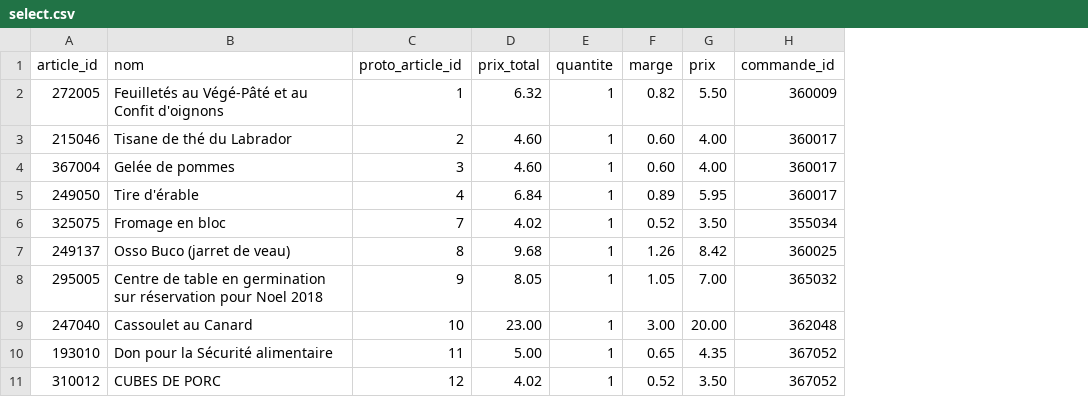
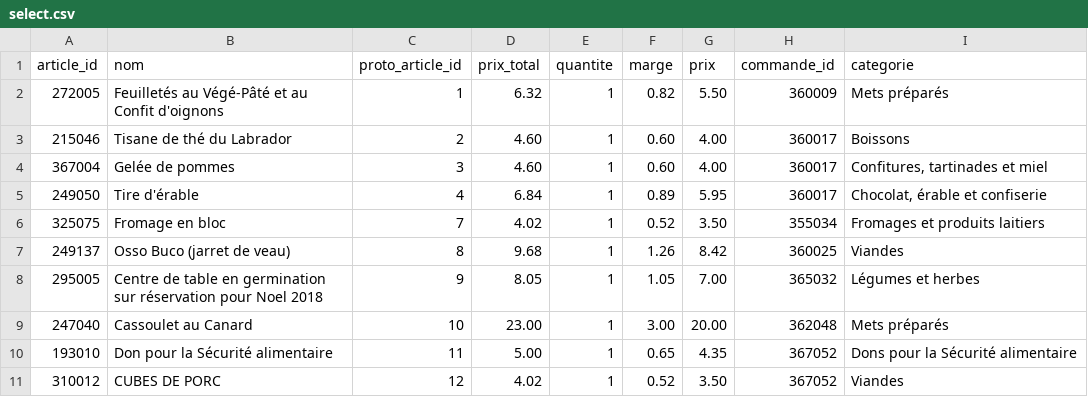
Before and after one commit to 2135500-Garand-Cedric/CSV, a CSV file: select.csv, drawn as a sheet; the diff names each change by its address in the sheet, - before the commit and + after, or states it on an @@ line.

Commit message:
modif

```diff
--- a/select.csv
+++ b/select.csv
+column I (categorie), rows 2-11: Mets préparés | Boissons | Confitures, tartinades et miel | Chocolat, érable et confiserie | Fromages et produits laitiers | Viandes | Légumes et herbes | Mets préparés | Dons pour la Sécurité alimentaire | Viandes
```
